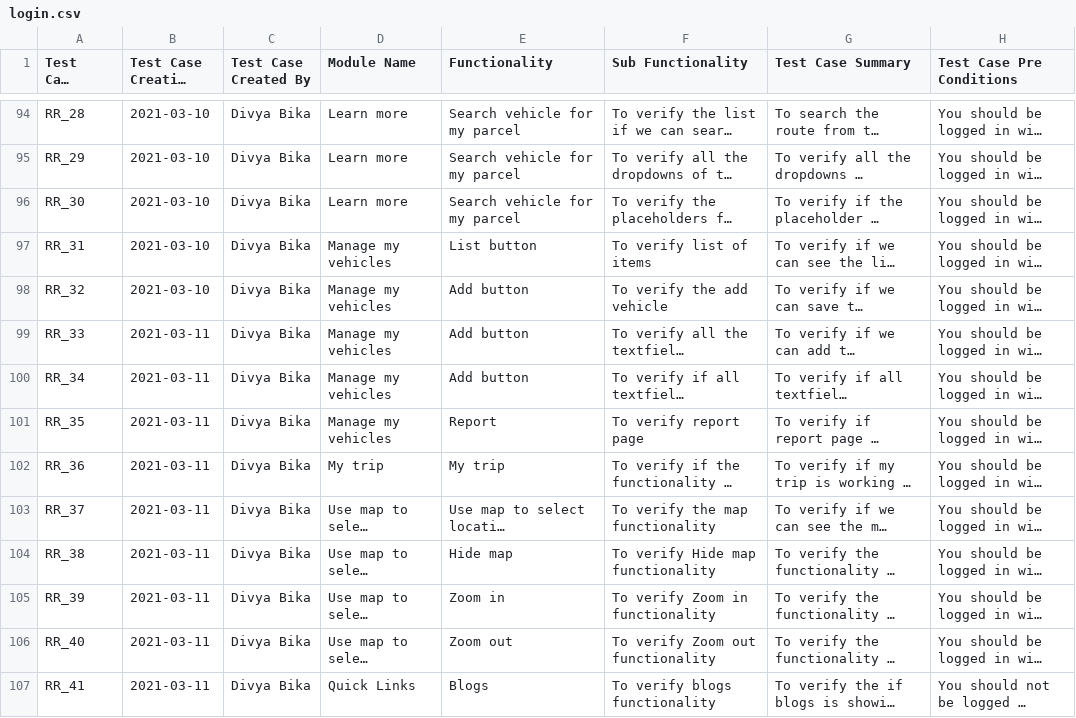
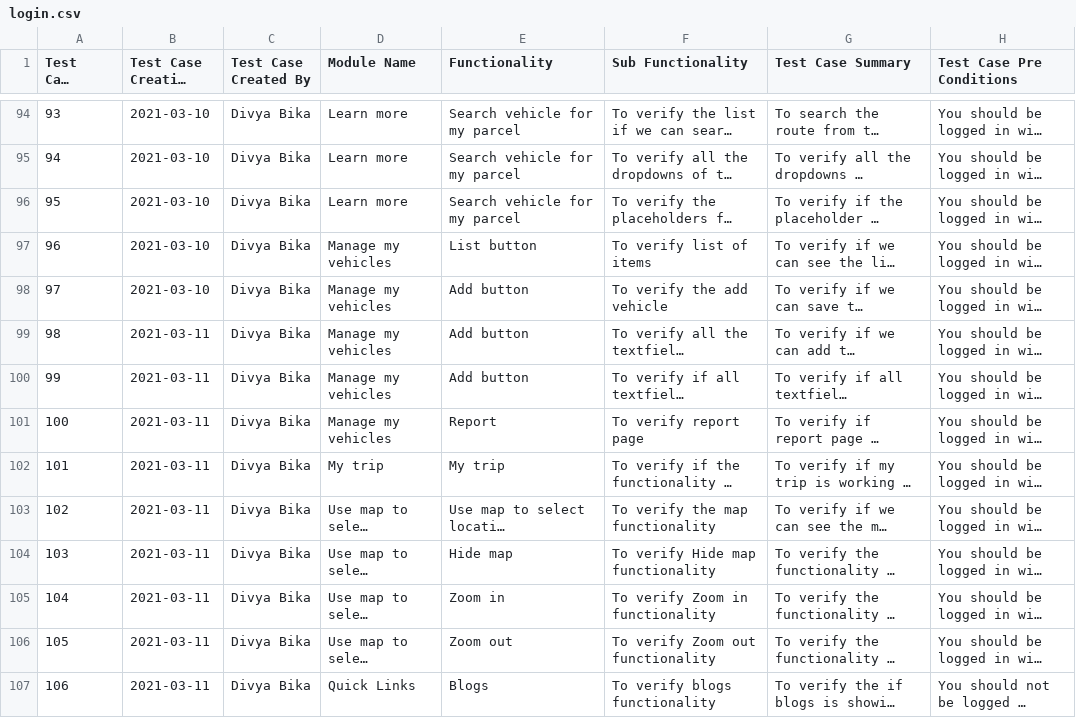
Before and after one commit to AgileMinds/rollingradius_qa, a CSV file: test_cases/manual/login.csv, drawn as a sheet; only a part is shown, gaps mark what is left out; long unchanged cells end in …; the diff covers the shown part only; the diff names each change by its address in the sheet, - before the commit and + after, or states it on an @@ line.

```diff
--- a/test_cases/manual/login.csv
+++ b/test_cases/manual/login.csv
-A94 (Test Case Number): RR_28
+A94 (Test Case Number): 93
-A95 (Test Case Number): RR_29
+A95 (Test Case Number): 94
-A96 (Test Case Number): RR_30
+A96 (Test Case Number): 95
-A97 (Test Case Number): RR_31
+A97 (Test Case Number): 96
-A98 (Test Case Number): RR_32
+A98 (Test Case Number): 97
-A99 (Test Case Number): RR_33
+A99 (Test Case Number): 98
-A100 (Test Case Number): RR_34
+A100 (Test Case Number): 99
-A101 (Test Case Number): RR_35
+A101 (Test Case Number): 100
-A102 (Test Case Number): RR_36
+A102 (Test Case Number): 101
-A103 (Test Case Number): RR_37
+A103 (Test Case Number): 102
-A104 (Test Case Number): RR_38
+A104 (Test Case Number): 103
-A105 (Test Case Number): RR_39
+A105 (Test Case Number): 104
-A106 (Test Case Number): RR_40
+A106 (Test Case Number): 105
-A107 (Test Case Number): RR_41
+A107 (Test Case Number): 106
```
Also changed, not shown: 66 edited cells elsewhere in this file, test_results/manual/login/2021_02_09-1.0.0.csv.
